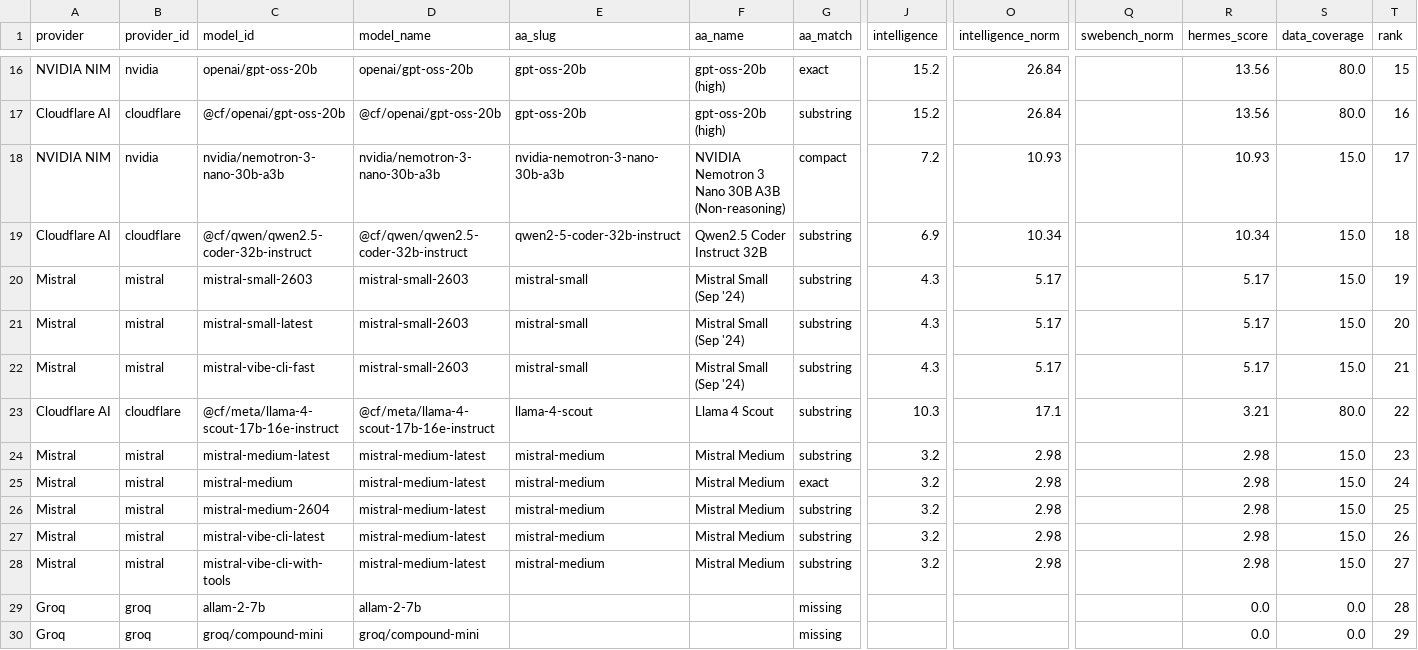
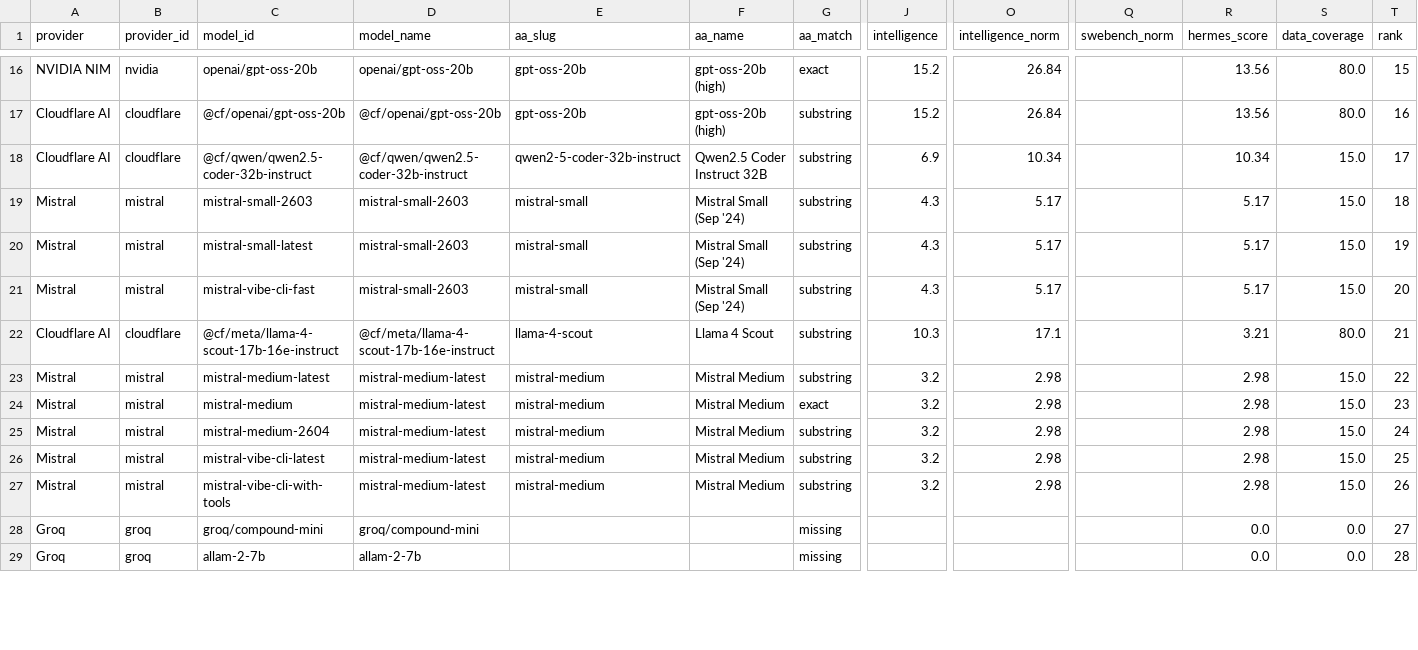
Before and after one commit to krishnak2c/llm-availability-dashboard, a CSV file: docs/availability/rankings.csv, drawn as a sheet; only a part is shown, gaps mark what is left out; removed rows and columns are numbered as before the commit, all else as after; rows hold the shown columns only; the diff covers the shown part only; the diff names each change by its address in the sheet, - before the commit and + after, or states it on an @@ line.

```diff
--- a/docs/availability/rankings.csv
+++ b/docs/availability/rankings.csv
-row 18: NVIDIA NIM | nvidia | nvidia/nemotron-3-nano-30b-a3b | nvidia/nemotron-3-nano-30b-a3b | nvidia-nemotron-3-nano-30b-a3b | NVIDIA Nemotron 3 Nano 30B A3B (Non-reasoning) | compact | 7.2 | 10.93 |  | 10.93 | 15.0 | 17
-T18 (rank): 18
+T18 (rank): 17
-T19 (rank): 19
+T19 (rank): 18
-T20 (rank): 20
+T20 (rank): 19
-T21 (rank): 21
+T21 (rank): 20
-T22 (rank): 22
+T22 (rank): 21
-T23 (rank): 23
+T23 (rank): 22
-T24 (rank): 24
+T24 (rank): 23
-T25 (rank): 25
+T25 (rank): 24
-T26 (rank): 26
+T26 (rank): 25
-T27 (rank): 27
+T27 (rank): 26
+row 28: Groq | groq | groq/compound-mini | groq/compound-mini |  |  | missing |  |  |  | 0.0 | 0.0 | 27
-row 30: Groq | groq | groq/compound-mini | groq/compound-mini |  |  | missing |  |  |  | 0.0 | 0.0 | 29
```
Also changed, not shown: 38 edited cells elsewhere in this file, 17 other files.
